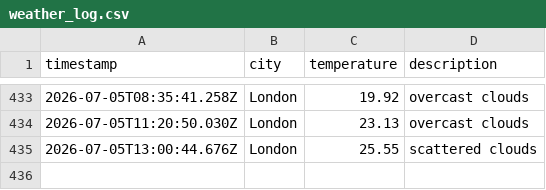
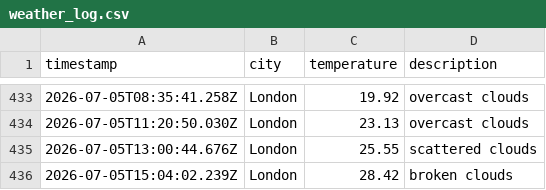
Before and after one commit to mgadhvi/Weather-app-js, a CSV file: data/weather_log.csv, drawn as a sheet; only a part is shown, gaps mark what is left out.

```diff
--- a/data/weather_log.csv
+++ b/data/weather_log.csv
@@ -435 +435,2 @@ timestamp,city,temperature,description
 2026-07-05T13:00:44.676Z,London,25.55,scattered clouds
+2026-07-05T15:04:02.239Z,London,28.42,broken clouds
```
Also changed, not shown: 1 other file.
